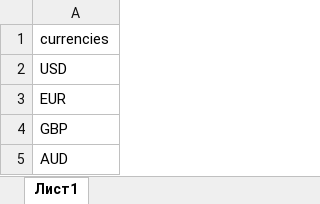
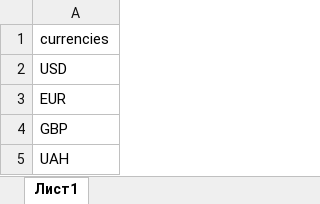
Before and after one commit to IlliaPlotnykov/Currencies_Exchange, an Excel workbook: config/list_currencies.xlsx, sheet Лист1, drawn as a sheet; values as stored, in another font and other column widths than the file's, no borders; table styles not drawn; the diff names each change by its address in the sheet, - before the commit and + after, or states it on an @@ line.

Commit message:
List of currencies by default settings

```diff
--- a/config/list_currencies.xlsx (sheet Лист1)
+++ b/config/list_currencies.xlsx (sheet Лист1)
-A5: AUD
+A5: UAH
```
Also changed, not shown: 1 other file.
